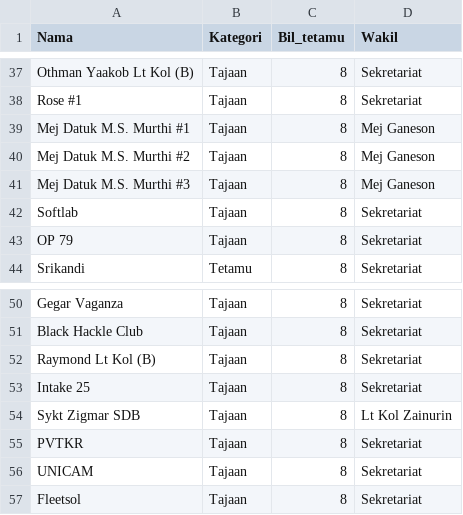
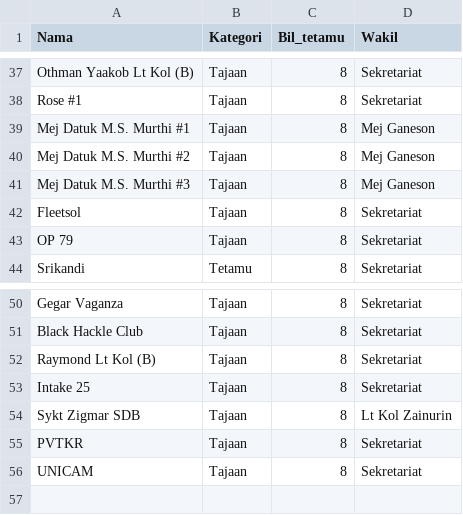
Before and after one commit to hamdanyc/mmmr, a CSV file: tempahan.csv, drawn as a sheet; only a part is shown, gaps mark what is left out.

```diff
--- a/tempahan.csv
+++ b/tempahan.csv
@@ -41,3 +41,3 @@ Mej Datuk M.S. Murthi #2,Tajaan,8,Mej Ganeson
 Mej Datuk M.S. Murthi #3,Tajaan,8,Mej Ganeson
-Softlab,Tajaan,8,Sekretariat
+Fleetsol,Tajaan,8,Sekretariat
 OP 79,Tajaan,8,Sekretariat
@@ -56,2 +56 @@ PVTKR,Tajaan,8,Sekretariat
 UNICAM,Tajaan,8,Sekretariat
-Fleetsol,Tajaan,8,Sekretariat
```
Also changed, not shown: guest_seat.csv, 1 other file.
